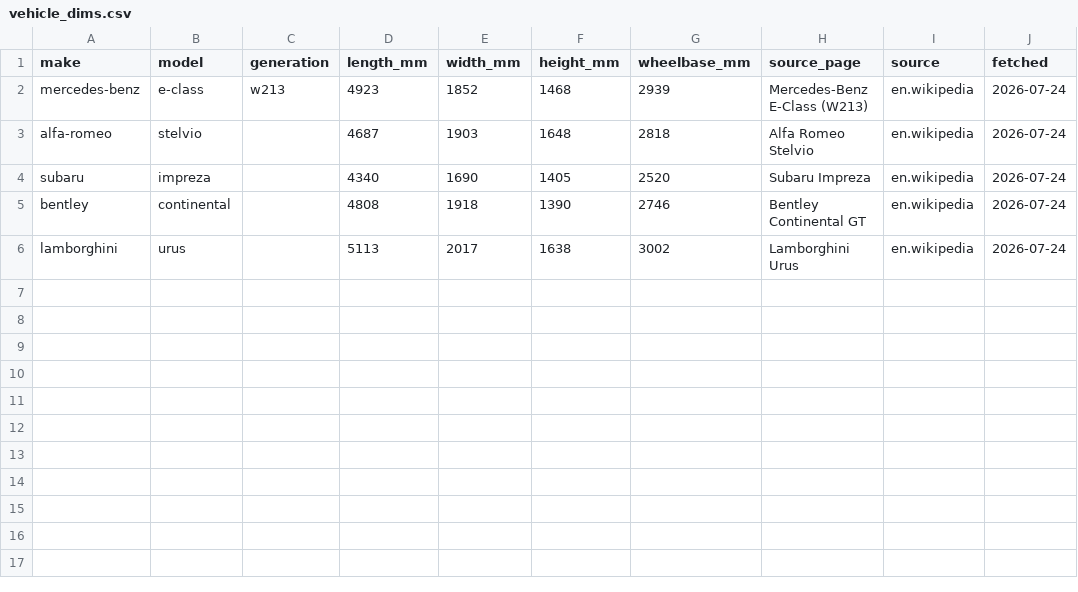
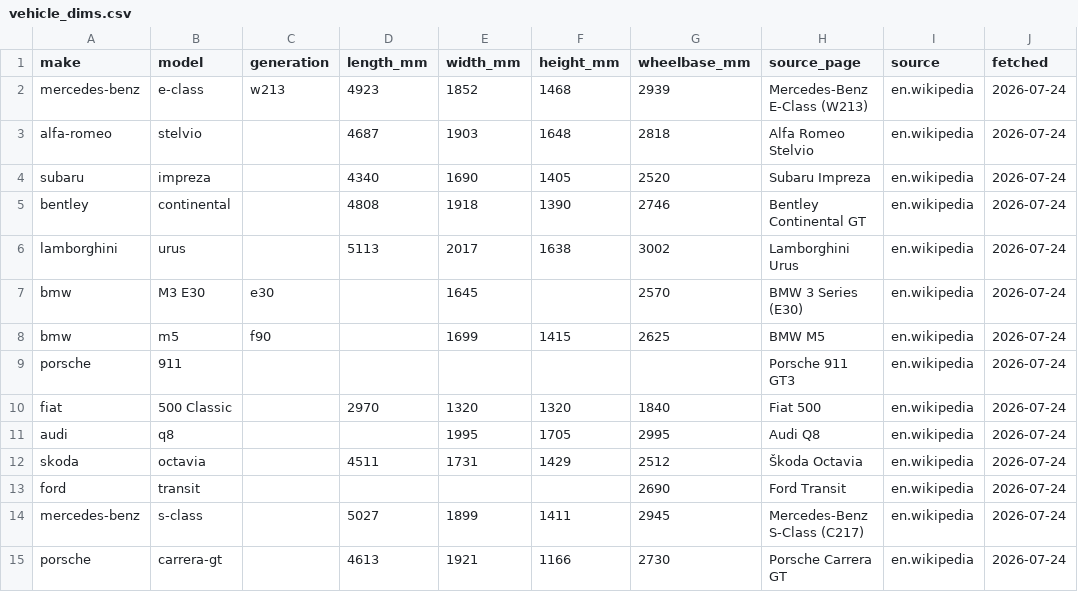
Before and after one commit to n29yf2kyfm-lab/triposr-runpod-worker, a CSV file: platform/geometry/vehicle_dims.csv, drawn as a sheet.

```diff
--- a/platform/geometry/vehicle_dims.csv
+++ b/platform/geometry/vehicle_dims.csv
@@ -6 +6,10 @@ bentley,continental,,4808,1918,1390,2746,Bentley Continental GT,en.wikipedia,202
 lamborghini,urus,,5113,2017,1638,3002,Lamborghini Urus,en.wikipedia,2026-07-24
+bmw,M3 E30,e30,,1645,,2570,BMW 3 Series (E30),en.wikipedia,2026-07-24
+bmw,m5,f90,,1699,1415,2625,BMW M5,en.wikipedia,2026-07-24
+porsche,911,,,,,,Porsche 911 GT3,en.wikipedia,2026-07-24
+fiat,500 Classic,,2970,1320,1320,1840,Fiat 500,en.wikipedia,2026-07-24
+audi,q8,,,1995,1705,2995,Audi Q8,en.wikipedia,2026-07-24
+skoda,octavia,,4511,1731,1429,2512,Škoda Octavia,en.wikipedia,2026-07-24
+ford,transit,,,,,2690,Ford Transit,en.wikipedia,2026-07-24
+mercedes-benz,s-class,,5027,1899,1411,2945,Mercedes-Benz S-Class (C217),en.wikipedia,2026-07-24
+porsche,carrera-gt,,4613,1921,1166,2730,Porsche Carrera GT,en.wikipedia,2026-07-24
```
